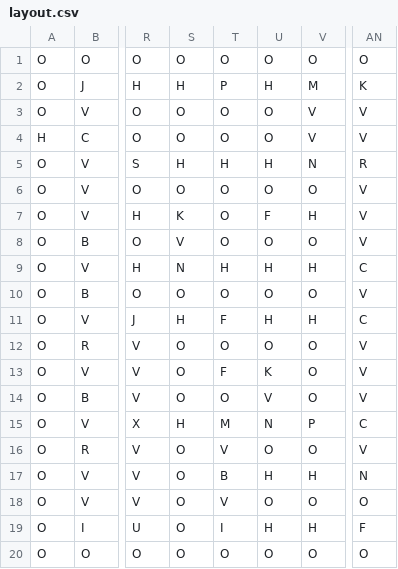
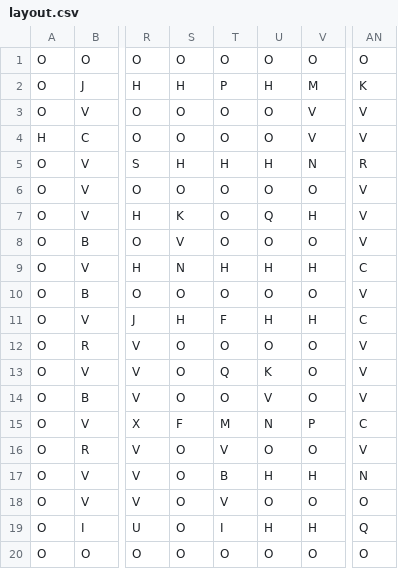
Before and after one commit to BassimGh/FoodTruckFrenzy, a CSV file: foodtruckfrenzy/src/main/resources/foodtruckfrenzy/layout.csv, drawn as a sheet; only a part is shown, gaps mark what is left out; the diff names each change by its address in the sheet, - before the commit and + after, or states it on an @@ line.

```diff
--- a/foodtruckfrenzy/src/main/resources/foodtruckfrenzy/layout.csv
+++ b/foodtruckfrenzy/src/main/resources/foodtruckfrenzy/layout.csv
-U7: F
+U7: Q
-T13: F
+T13: Q
-S15: H
+S15: F
-AN19: F
+AN19: Q
```
Also changed, not shown: 6 other files.
